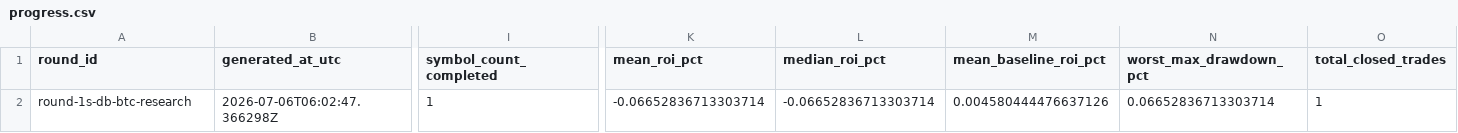
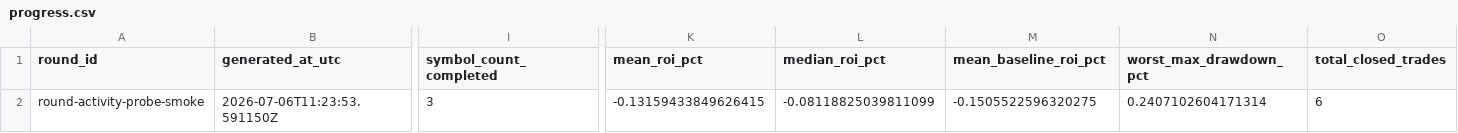
Before and after one commit to strmt7/simple_ai_trading, a CSV file: docs/optimization/iteration-progress/data/progress.csv, drawn as a sheet; only a part is shown, gaps mark what is left out; the diff names each change by its address in the sheet, - before the commit and + after, or states it on an @@ line.

Commit message:
Add activity probe diagnostics

```diff
--- a/docs/optimization/iteration-progress/data/progress.csv
+++ b/docs/optimization/iteration-progress/data/progress.csv
-A2 (round_id): round-1s-db-btc-research
+A2 (round_id): round-activity-probe-smoke
-B2 (generated_at_utc): 2026-07-06T06:02:47.366298Z
+B2 (generated_at_utc): 2026-07-06T11:23:53.591150Z
-I2 (symbol_count_completed): 1
+I2 (symbol_count_completed): 3
-K2 (mean_roi_pct): -0.06652836713303714
+K2 (mean_roi_pct): -0.13159433849626415
-L2 (median_roi_pct): -0.06652836713303714
+L2 (median_roi_pct): -0.08118825039811099
-M2 (mean_baseline_roi_pct): 0.004580444476637126
+M2 (mean_baseline_roi_pct): -0.1505522596320275
-N2 (worst_max_drawdown_pct): 0.06652836713303714
+N2 (worst_max_drawdown_pct): 0.2407102604171314
-O2 (total_closed_trades): 1
+O2 (total_closed_trades): 6
```
Also changed, not shown: 28 other files.
